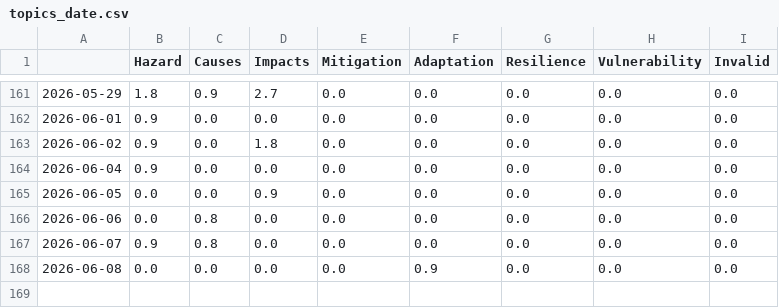
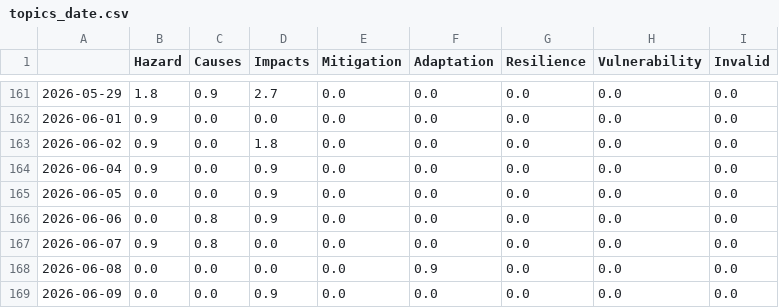
Before and after one commit to sonjanews/DroughtIsComing, a CSV file: csv/topics_date.csv, drawn as a sheet; only a part is shown, gaps mark what is left out.

```diff
--- a/csv/topics_date.csv
+++ b/csv/topics_date.csv
@@ -163,6 +163,7 @@
 2026-06-02,0.9,0.0,1.8,0.0,0.0,0.0,0.0,0.0
-2026-06-04,0.9,0.0,0.0,0.0,0.0,0.0,0.0,0.0
+2026-06-04,0.9,0.0,0.9,0.0,0.0,0.0,0.0,0.0
 2026-06-05,0.0,0.0,0.9,0.0,0.0,0.0,0.0,0.0
-2026-06-06,0.0,0.8,0.0,0.0,0.0,0.0,0.0,0.0
+2026-06-06,0.0,0.8,0.9,0.0,0.0,0.0,0.0,0.0
 2026-06-07,0.9,0.8,0.0,0.0,0.0,0.0,0.0,0.0
 2026-06-08,0.0,0.0,0.0,0.0,0.9,0.0,0.0,0.0
+2026-06-09,0.0,0.0,0.9,0.0,0.0,0.0,0.0,0.0
```
Also changed, not shown: 5 other files.
